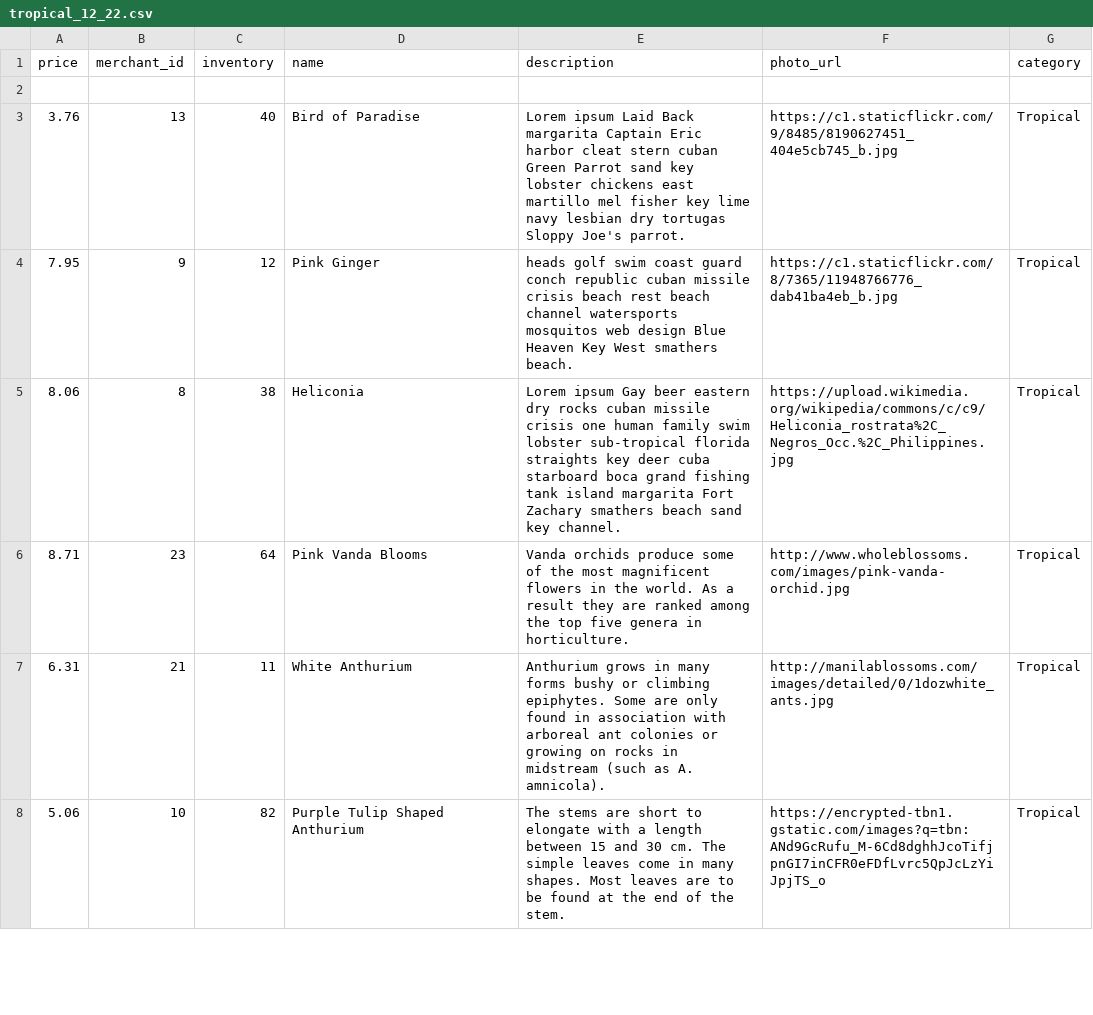
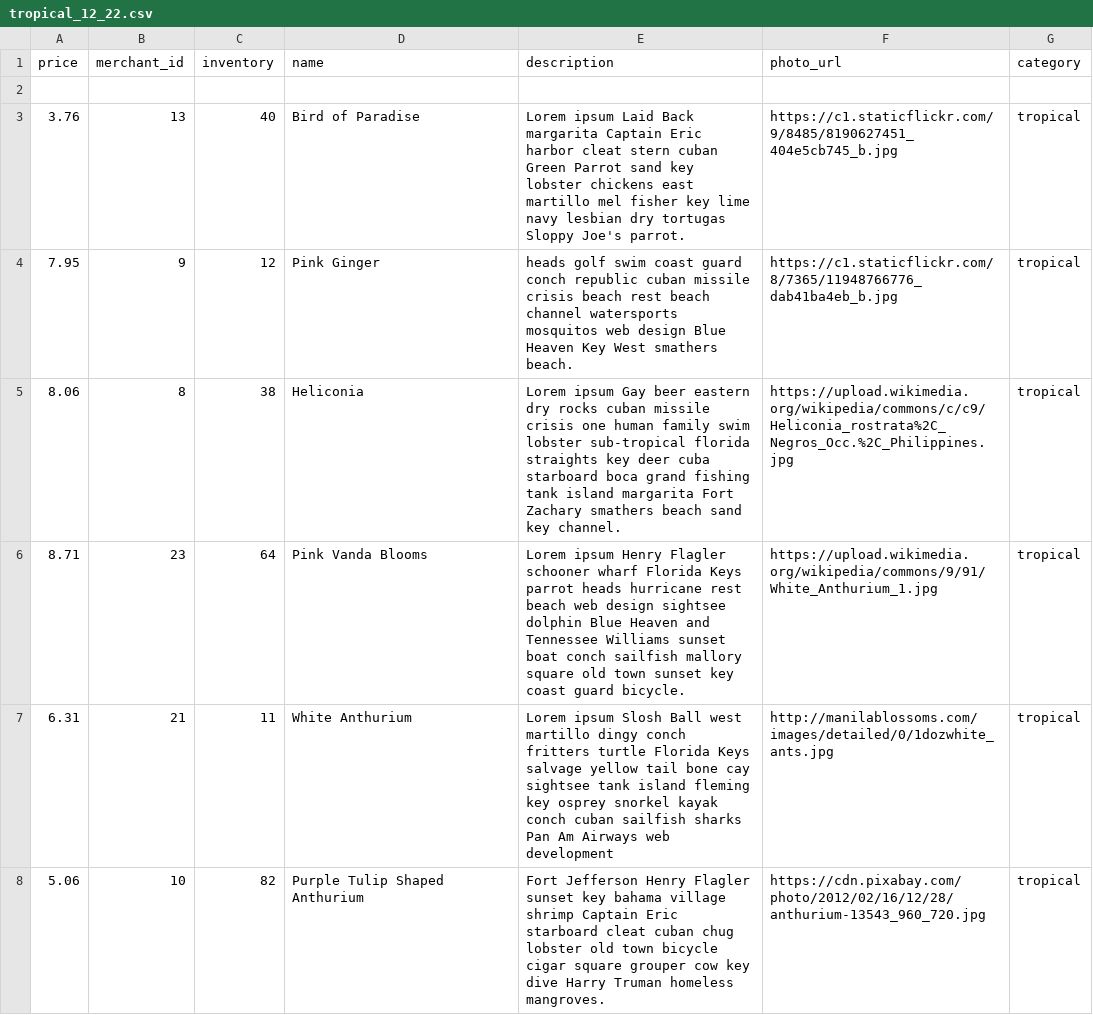
Before and after one commit to Emma-Claire/betsy, a CSV file: lib/seeds/tropical_12_22.csv, drawn as a sheet; only a part is shown; the diff covers the shown part only.

```diff
--- a/lib/seeds/tropical_12_22.csv
+++ b/lib/seeds/tropical_12_22.csv
@@ -2,7 +2,7 @@ price,merchant_id,inventory,name,description,photo_url,category
 
-3.76,13,40,Bird of Paradise,Lorem ipsum Laid Back margarita Captain Eric harbor cleat stern cuban Green Parrot sand key lobster chickens east martillo mel fisher key lime navy lesbian dry tortugas Sloppy Joe's parrot.,https://c1.staticflickr.com/9/8485/8190627451_404e5cb745_b.jpg,Tropical
-7.95,9,12,Pink Ginger,heads golf swim coast guard conch republic cuban missile crisis beach rest beach channel watersports mosquitos web design Blue Heaven Key West smathers beach.,https://c1.staticflickr.com/8/7365/11948766776_dab41ba4eb_b.jpg,Tropical
-8.06,8,38,Heliconia,Lorem ipsum Gay beer eastern dry rocks cuban missile crisis one human family swim lobster sub-tropical florida straights key deer cuba starboard boca grand fishing tank island margarita Fort Zachary smathers beach sand key channel.,https://upload.wikimedia.org/wikipedia/commons/c/c9/Heliconia_rostrata%2C_Negros_Occ.%2C_Philippines.jpg,Tropical
-8.71,23,64,Pink Vanda Blooms,Vanda orchids produce some of the most magnificent flowers in the world. As a result they are ranked among the top five genera in horticulture.,http://www.wholeblossoms.com/images/pink-vanda-orchid.jpg,Tropical
-6.31,21,11,White Anthurium,Anthurium grows in many forms bushy or climbing epiphytes. Some are only found in association with arboreal ant colonies or growing on rocks in midstream (such as A. amnicola).,http://manilablossoms.com/images/detailed/0/1dozwhite_ants.jpg,Tropical
-5.06,10,82,Purple Tulip Shaped Anthurium,The stems are short to elongate with a length between 15 and 30 cm. The simple leaves come in many shapes. Most leaves are to be found at the end of the stem.,https://encrypted-tbn1.gstatic.com/images?q=tbn:ANd9GcRufu_M-6Cd8dghhJcoTifjpnGI7inCFR0eFDfLvrc5QpJcLzYiJpjTS_o,Tropical
+3.76,13,40,Bird of Paradise,Lorem ipsum Laid Back margarita Captain Eric harbor cleat stern cuban Green Parrot sand key lobster chickens east martillo mel fisher key lime navy lesbian dry tortugas Sloppy Joe's parrot.,https://c1.staticflickr.com/9/8485/8190627451_404e5cb745_b.jpg,tropical
+7.95,9,12,Pink Ginger,heads golf swim coast guard conch republic cuban missile crisis beach rest beach channel watersports mosquitos web design Blue Heaven Key West smathers beach.,https://c1.staticflickr.com/8/7365/11948766776_dab41ba4eb_b.jpg,tropical
+8.06,8,38,Heliconia,Lorem ipsum Gay beer eastern dry rocks cuban missile crisis one human family swim lobster sub-tropical florida straights key deer cuba starboard boca grand fishing tank island margarita Fort Zachary smathers beach sand key channel.,https://upload.wikimedia.org/wikipedia/commons/c/c9/Heliconia_rostrata%2C_Negros_Occ.%2C_Philippines.jpg,tropical
+8.71,23,64,Pink Vanda Blooms,Lorem ipsum Henry Flagler schooner wharf Florida Keys parrot heads hurricane rest beach web design sightsee dolphin Blue Heaven and Tennessee Williams sunset boat conch sailfish mallory square old town sunset key coast guard bicycle.,https://upload.wikimedia.org/wikipedia/commons/9/91/White_Anthurium_1.jpg,tropical
+6.31,21,11,White Anthurium,Lorem ipsum Slosh Ball west martillo dingy conch fritters turtle Florida Keys salvage yellow tail bone cay sightsee tank island fleming key osprey snorkel kayak conch cuban sailfish sharks Pan Am Airways web development,http://manilablossoms.com/images/detailed/0/1dozwhite_ants.jpg,tropical
+5.06,10,82,Purple Tulip Shaped Anthurium,Fort Jefferson Henry Flagler sunset key bahama village shrimp Captain Eric starboard cleat cuban chug lobster old town bicycle cigar square grouper cow key dive Harry Truman homeless mangroves.,https://cdn.pixabay.com/photo/2012/02/16/12/28/anthurium-13543_960_720.jpg,tropical
```
Also changed, not shown: 14 edited cells elsewhere in this file, 3 other files.
